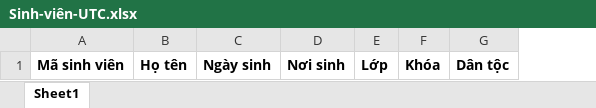
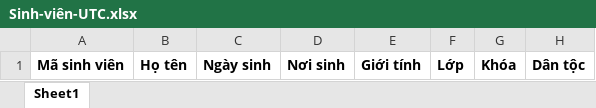
Before and after one commit to ThanhHoai511/QuanLyKiTucXa, an Excel workbook: public/Sinh-viên-UTC.xlsx, sheet Sheet1, drawn as a sheet; only a part is shown; values as stored, in another font and other column widths than the file's, no borders; the diff names each change by its address in the sheet, - before the commit and + after, or states it on an @@ line.

```diff
--- a/public/Sinh-viên-UTC.xlsx (sheet Sheet1)
+++ b/public/Sinh-viên-UTC.xlsx (sheet Sheet1)
+column E, row 1: Giới tính
```
Also changed, not shown: 46 other files.
